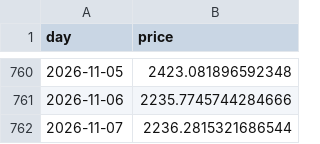
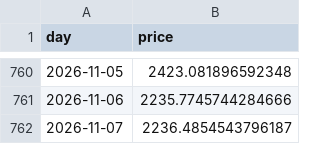
Before and after one commit to cianfru/GME, a CSV file: data/eth_prices.csv, drawn as a sheet; only a part is shown, gaps mark what is left out.

```diff
--- a/data/eth_prices.csv
+++ b/data/eth_prices.csv
@@ -761,2 +761,2 @@ day,price
 2026-11-06,2235.7745744284666
-2026-11-07,2236.2815321686544
+2026-11-07,2236.4854543796187
```
Also changed, not shown: data/prices.csv, 21 other files.
